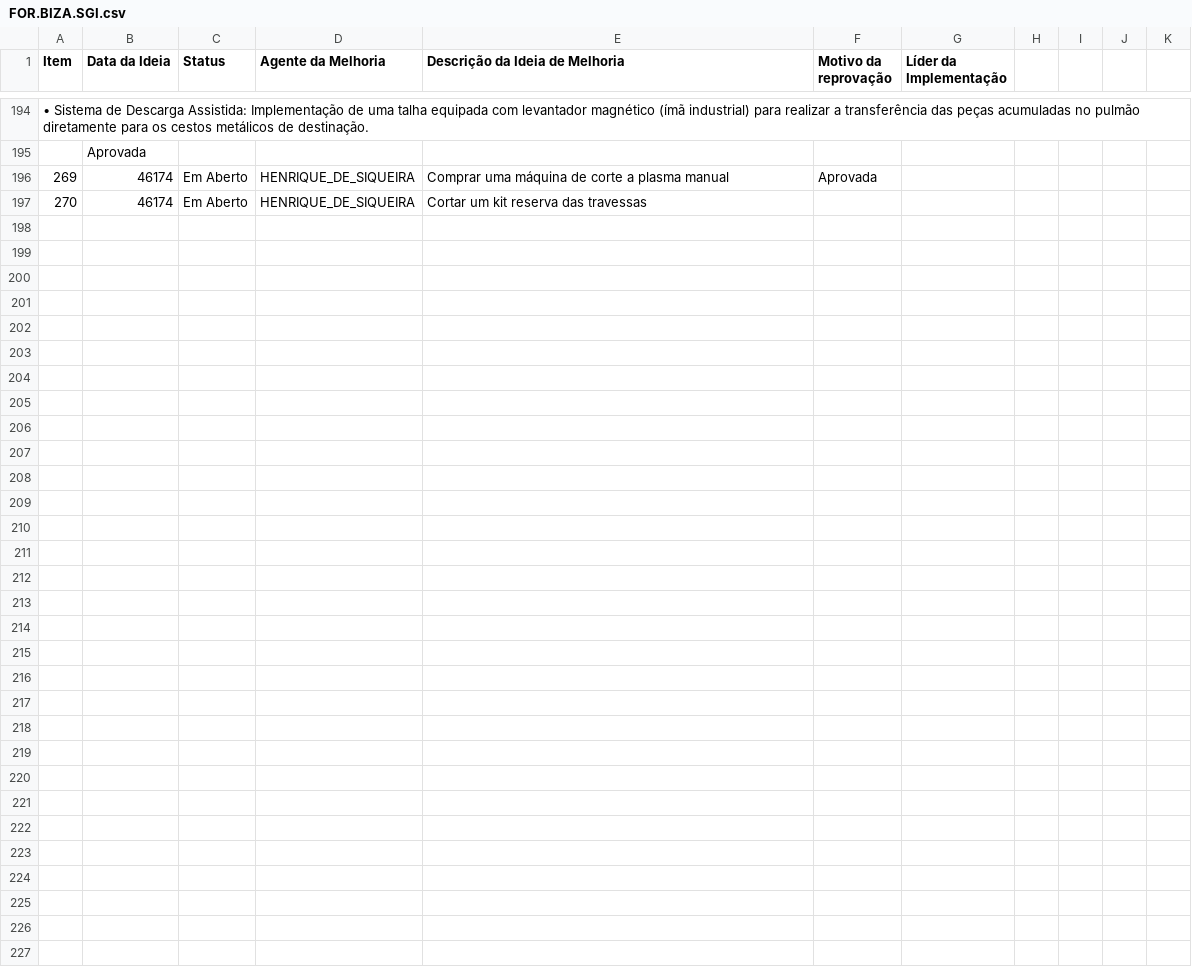
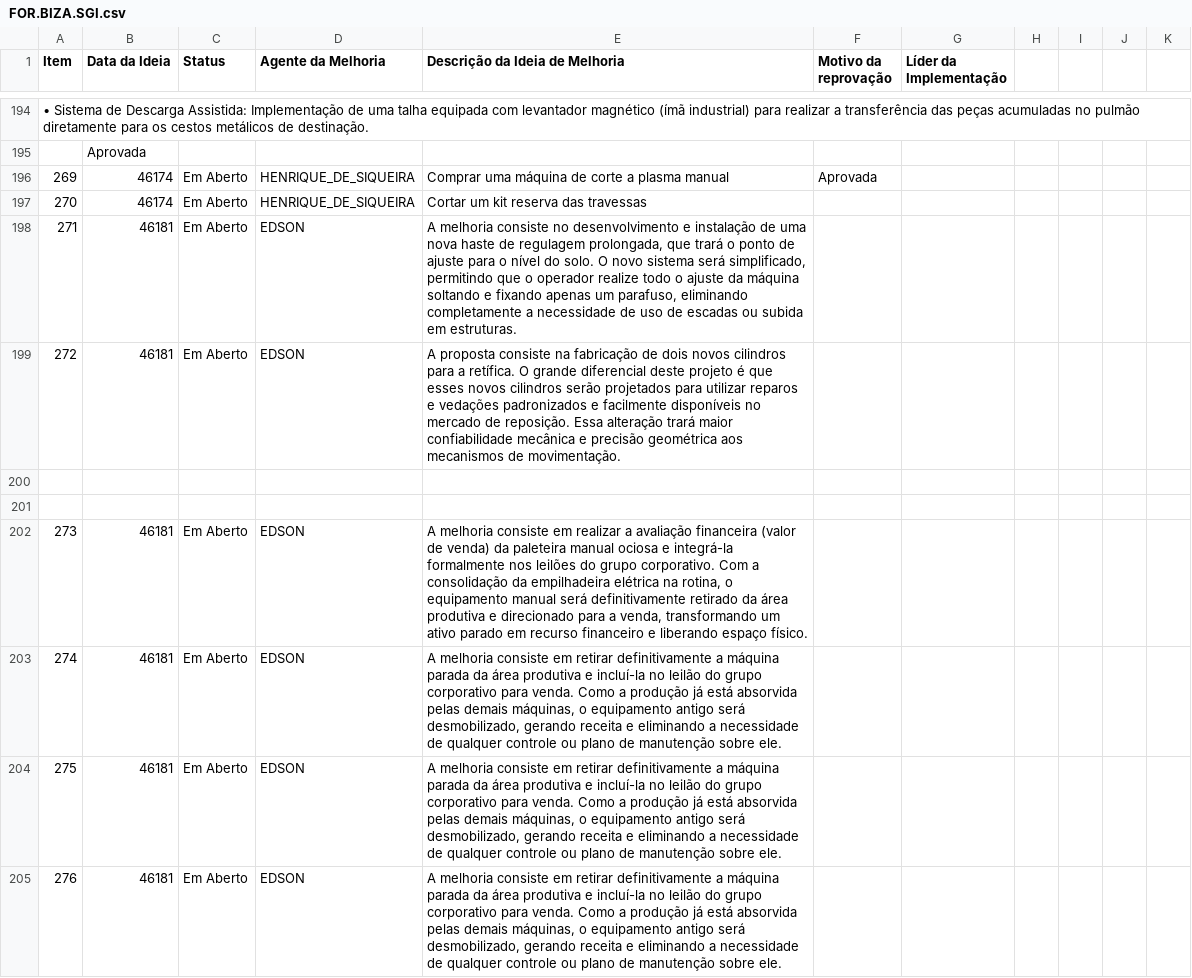
Before and after one commit to SGIBIZA/Catalogo-BIZA, a CSV file: FOR.BIZA.SGI.csv, drawn as a sheet; only a part is shown, gaps mark what is left out; the diff covers the shown part only; the diff names each change by its address in the sheet, - before the commit and + after, or states it on an @@ line.

```diff
--- a/FOR.BIZA.SGI.csv
+++ b/FOR.BIZA.SGI.csv
+row 198: 271 | 46181 | Em Aberto | EDSON | A melhoria consiste no desenvolvimento e instalação de uma nova haste de regulagem prolongada, que trará o ponto de ajuste para o nível do solo. O novo sistema será simplificado, permitindo que o operador realize todo o ajuste da máquina soltando e fixando apenas um parafuso, eliminando completamente a necessidade de uso de escadas ou subida em estruturas.
+row 199: 272 | 46181 | Em Aberto | EDSON | A proposta consiste na fabricação de dois novos cilindros para a retífica. O grande diferencial deste projeto é que esses novos cilindros serão projetados para utilizar reparos e vedações padronizados e facilmente disponíveis no mercado de reposição. Essa alteração trará maior confiabilidade mecânica e precisão geométrica aos mecanismos de movimentação.
+row 200: (empty)
+row 201: (empty)
+row 202: 273 | 46181 | Em Aberto | EDSON | A melhoria consiste em realizar a avaliação financeira (valor de venda) da paleteira manual ociosa e integrá-la formalmente nos leilões do grupo corporativo. Com a consolidação da empilhadeira elétrica na rotina, o equipamento manual será definitivamente retirado da área produtiva e direcionado para a venda, transformando um ativo parado em recurso financeiro e liberando espaço físico.
+row 203: 274 | 46181 | Em Aberto | EDSON | A melhoria consiste em retirar definitivamente a máquina parada da área produtiva e incluí-la no leilão do grupo corporativo para venda. Como a produção já está absorvida pelas demais máquinas, o equipamento antigo será desmobilizado, gerando receita e eliminando a necessidade de qualquer controle ou plano de manutenção sobre ele.
+row 204: 275 | 46181 | Em Aberto | EDSON | A melhoria consiste em retirar definitivamente a máquina parada da área produtiva e incluí-la no leilão do grupo corporativo para venda. Como a produção já está absorvida pelas demais máquinas, o equipamento antigo será desmobilizado, gerando receita e eliminando a necessidade de qualquer controle ou plano de manutenção sobre ele.
+row 205: 276 | 46181 | Em Aberto | EDSON | A melhoria consiste em retirar definitivamente a máquina parada da área produtiva e incluí-la no leilão do grupo corporativo para venda. Como a produção já está absorvida pelas demais máquinas, o equipamento antigo será desmobilizado, gerando receita e eliminando a necessidade de qualquer controle ou plano de manutenção sobre ele.
```
Also changed, not shown: 7 added rows elsewhere in this file.
